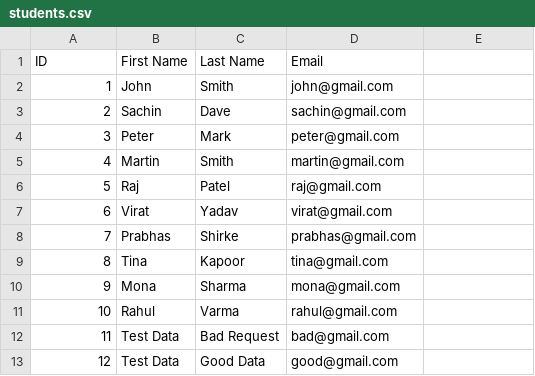
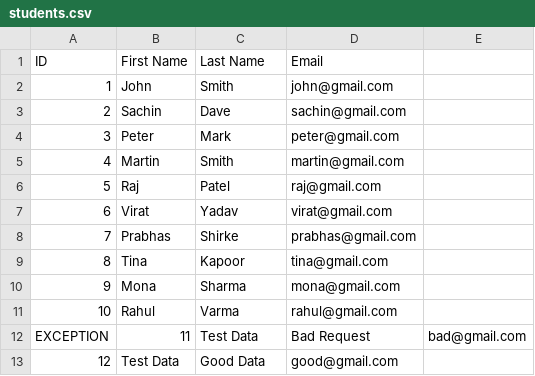
Before and after one commit to vishal210893/Spring-Batch, a CSV file: src/main/resources/students.csv, drawn as a sheet.

```diff
--- a/src/main/resources/students.csv
+++ b/src/main/resources/students.csv
@@ -11,3 +11,3 @@ ID,First Name,Last Name,Email
 10,Rahul,Varma,rahul@gmail.com
-11,Test Data,Bad Request,bad@gmail.com
+EXCEPTION,11,Test Data,Bad Request,bad@gmail.com
 12,Test Data,Good Data,good@gmail.com
```
Also changed, not shown: 3 other files.
